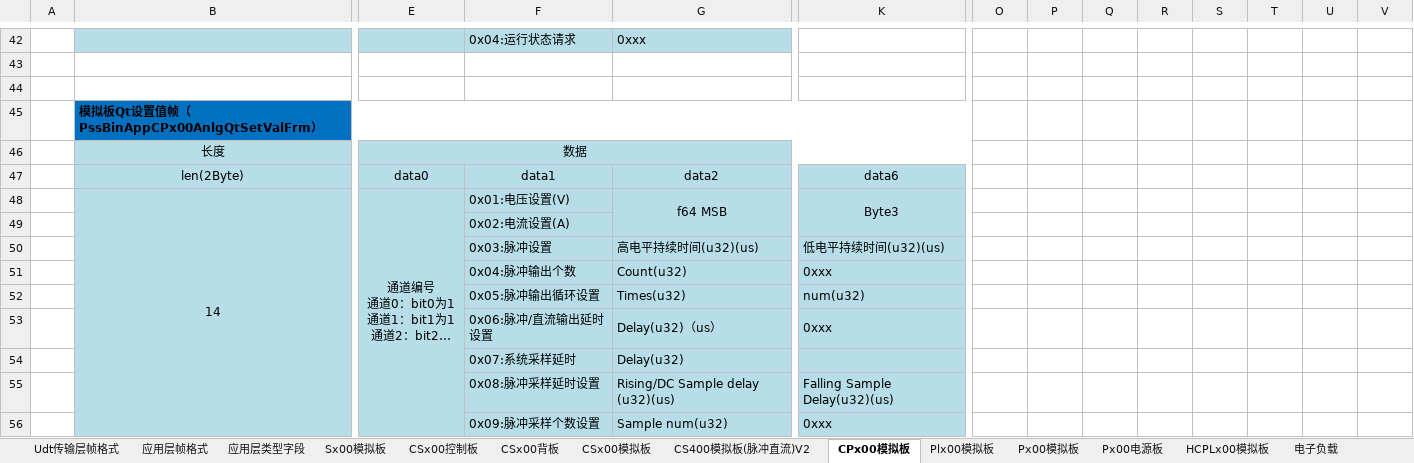
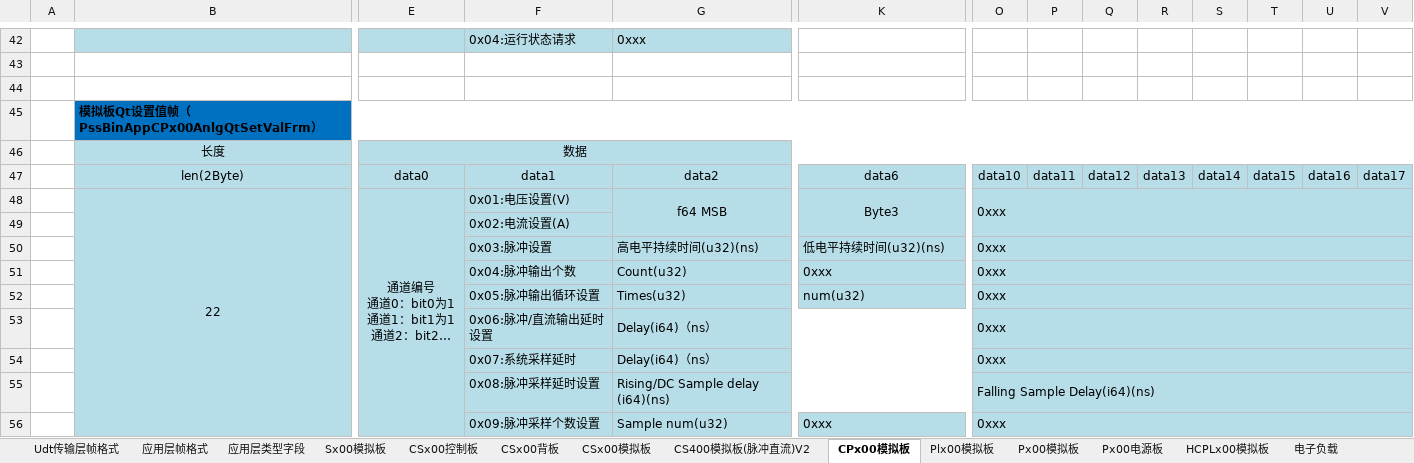
Before and after one commit to PathZW/Pss, an Excel workbook: 协议/PssBinV3协议1.0.3.xlsx, sheet CPx00模拟板, drawn as a sheet; only a part is shown, gaps mark what is left out; long unchanged cells end in …; values as stored, in another font and other column widths than the file's, no borders; removed rows and columns are numbered as before the commit, all else as after; rows hold the shown columns only; the diff covers the shown part only; the diff names each change by its address in the sheet, - before the commit and + after, or states it on an @@ line.

Commit message:
PssBinV3协议文档CPx00模拟板更新

```diff
--- a/协议/PssBinV3协议1.0.3.xlsx (sheet CPx00模拟板)
+++ b/协议/PssBinV3协议1.0.3.xlsx (sheet CPx00模拟板)
-B45:N45 merged
+B45:V45 merged
-O45:V45 fill: none
+O45:V45 fill: #0070C0
-E46:N46 merged
+E46:V46 merged
-O46:V52 fill: none
+O46:V52 fill: #B7DEE8
-O47: (empty)
+O47: data10
-P47: (empty)
+P47: data11
-Q47: (empty)
+Q47: data12
-R47: (empty)
+R47: data13
-S47: (empty)
+S47: data14
-T47: (empty)
+T47: data15
-U47: (empty)
+U47: data16
-V47: (empty)
+V47: data17
-B48: 14
+B48: 22
-O48: (empty)
+O48: 0xxx
+O48:V49 merged
-G50: 高电平持续时间(u32)(us)
+G50: 高电平持续时间(u32)(ns)
-K50: 低电平持续时间(u32)(us)
+K50: 低电平持续时间(u32)(ns)
-O50:O52: (empty)
+O50:O52: 0xxx
+O50:V50 merged
+O51:V51 merged
+O52:V52 merged
-row 53:  |  |  | 0x06:脉冲/直流输出延时设置 | Delay(u32)（us） | 0xxx
-row 54:  |  |  | 0x07:系统采样延时 | Delay(u32)
-row 55:  |  |  | 0x08:脉冲采样延时设置 | Rising/DC Sample delay (u32)(us) | Falling Sample Delay(u32)(us)
+row 53:  |  |  | 0x06:脉冲/直流输出延时设置 | Delay(i64)（ns） |  | 0xxx
+row 54:  |  |  | 0x07:系统采样延时 | Delay(i64)（ns） |  | 0xxx
+row 55:  |  |  | 0x08:脉冲采样延时设置 | Rising/DC Sample delay (i64)(ns) |  | Falling Sample Delay(i64)(ns)
-O56: (empty)
+O56: 0xxx
-O56:V56 fill: none
+O56:V56 fill: #B7DEE8
+O56:V56 merged
```
Also changed, not shown: 2 added rows, 1 removed row, 2 edited cells, cell formats and merged cells elsewhere in this sheet.
